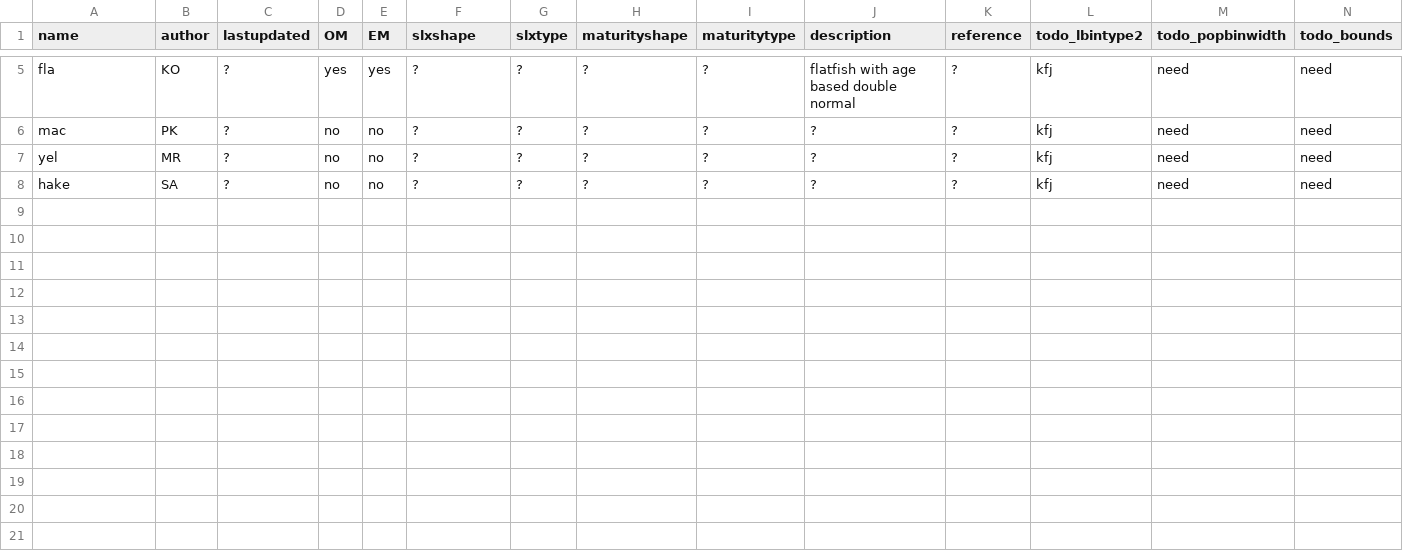
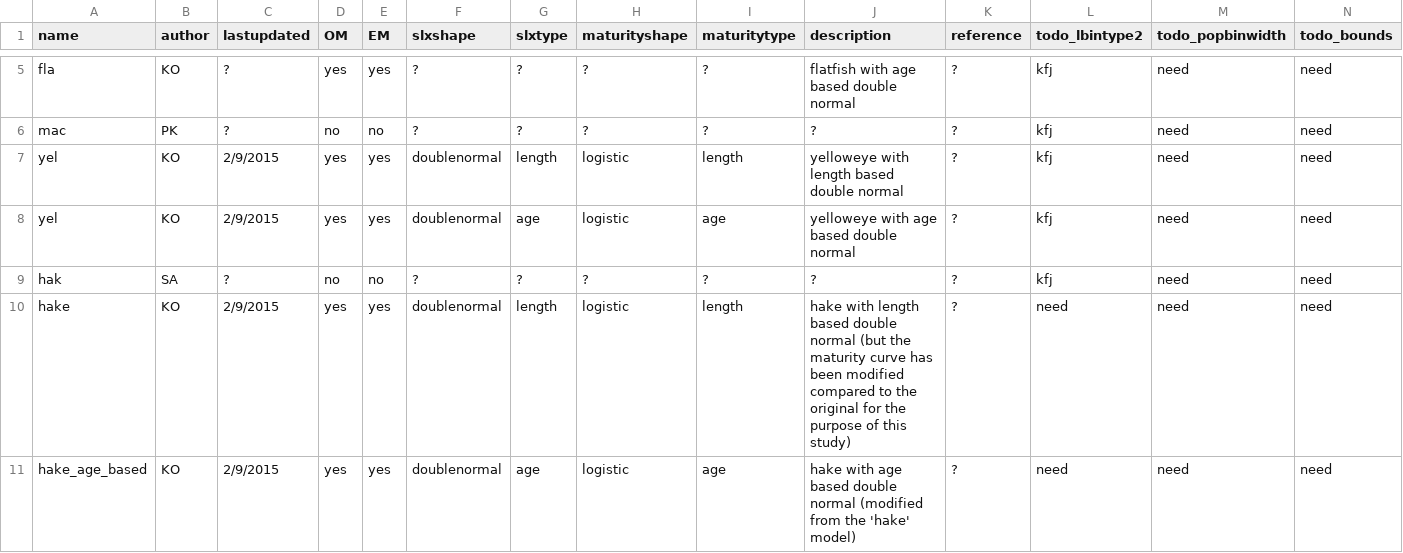
Before and after one commit to ss3sim/ss3models, a CSV file: modelinfo.csv, drawn as a sheet; only a part is shown, gaps mark what is left out; addresses are those after the commit; rows hold the shown columns only; the diff names each change by its address in the sheet, - before the commit and + after, or states it on an @@ line.

Commit message:
added model description

```diff
--- a/modelinfo.csv
+++ b/modelinfo.csv
-B7 (author): MR
+B7 (author): KO
-C7 (lastupdated): ?
+C7 (lastupdated): 2/9/2015
-D7 (OM): no
+D7 (OM): yes
-E7 (EM): no
+E7 (EM): yes
-F7 (slxshape): ?
+F7 (slxshape): doublenormal
-G7 (slxtype): ?
+G7 (slxtype): length
-H7 (maturityshape): ?
+H7 (maturityshape): logistic
-I7 (maturitytype): ?
+I7 (maturitytype): length
-J7 (description): ?
+J7 (description): yelloweye with length based double normal
+row 8: yel | KO | 2/9/2015 | yes | yes | doublenormal | age | logistic | age | yelloweye with age based double normal | ? | kfj | need | need
-A9 (name): hake
+A9 (name): hak
+row 10: hake | KO | 2/9/2015 | yes | yes | doublenormal | length | logistic | length | hake with length based double normal (but the maturity curve has been modified compared to the original for the purpose of this study) | ? | need | need | need
+row 11: hake_age_based | KO | 2/9/2015 | yes | yes | doublenormal | age | logistic | age | hake with age based double normal (modified from the 'hake' model) | ? | need | need | need
```
